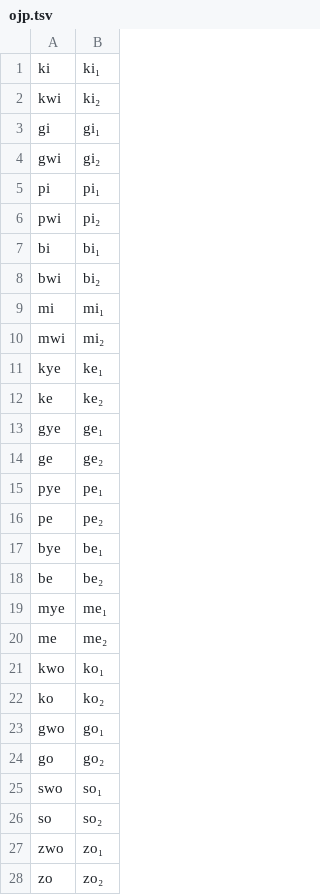
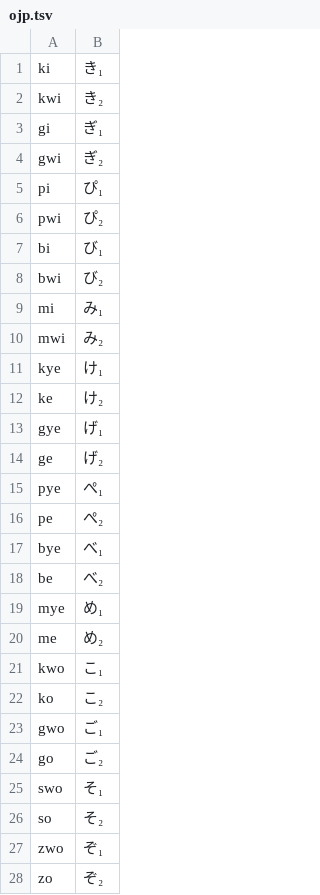
Before and after one commit to hulinguistics/huling, a TSV file: src/public/conv/ojp.tsv, drawn as a sheet; only a part is shown; the diff covers the shown part only.

Commit message:
ループする不具合を修正, ひらがなに

```diff
--- a/src/public/conv/ojp.tsv
+++ b/src/public/conv/ojp.tsv
@@ -1,28 +1,28 @@
-ki	ki₁
-kwi	ki₂
-gi	gi₁
-gwi	gi₂
-pi	pi₁
-pwi	pi₂
-bi	bi₁
-bwi	bi₂
-mi	mi₁
-mwi	mi₂
-kye	ke₁
-ke	ke₂
-gye	ge₁
-ge	ge₂
-pye	pe₁
-pe	pe₂
-bye	be₁
-be	be₂
-mye	me₁
-me	me₂
-kwo	ko₁
-ko	ko₂
-gwo	go₁
-go	go₂
-swo	so₁
-so	so₂
-zwo	zo₁
-zo	zo₂
+ki	き₁
+kwi	き₂
+gi	ぎ₁
+gwi	ぎ₂
+pi	ぴ₁
+pwi	ぴ₂
+bi	び₁
+bwi	び₂
+mi	み₁
+mwi	み₂
+kye	け₁
+ke	け₂
+gye	げ₁
+ge	げ₂
+pye	ぺ₁
+pe	ぺ₂
+bye	べ₁
+be	べ₂
+mye	め₁
+me	め₂
+kwo	こ₁
+ko	こ₂
+gwo	ご₁
+go	ご₂
+swo	そ₁
+so	そ₂
+zwo	ぞ₁
+zo	ぞ₂
```
Also changed, not shown: 1 added row, 1 removed row and 11 edited cells elsewhere in this file.
